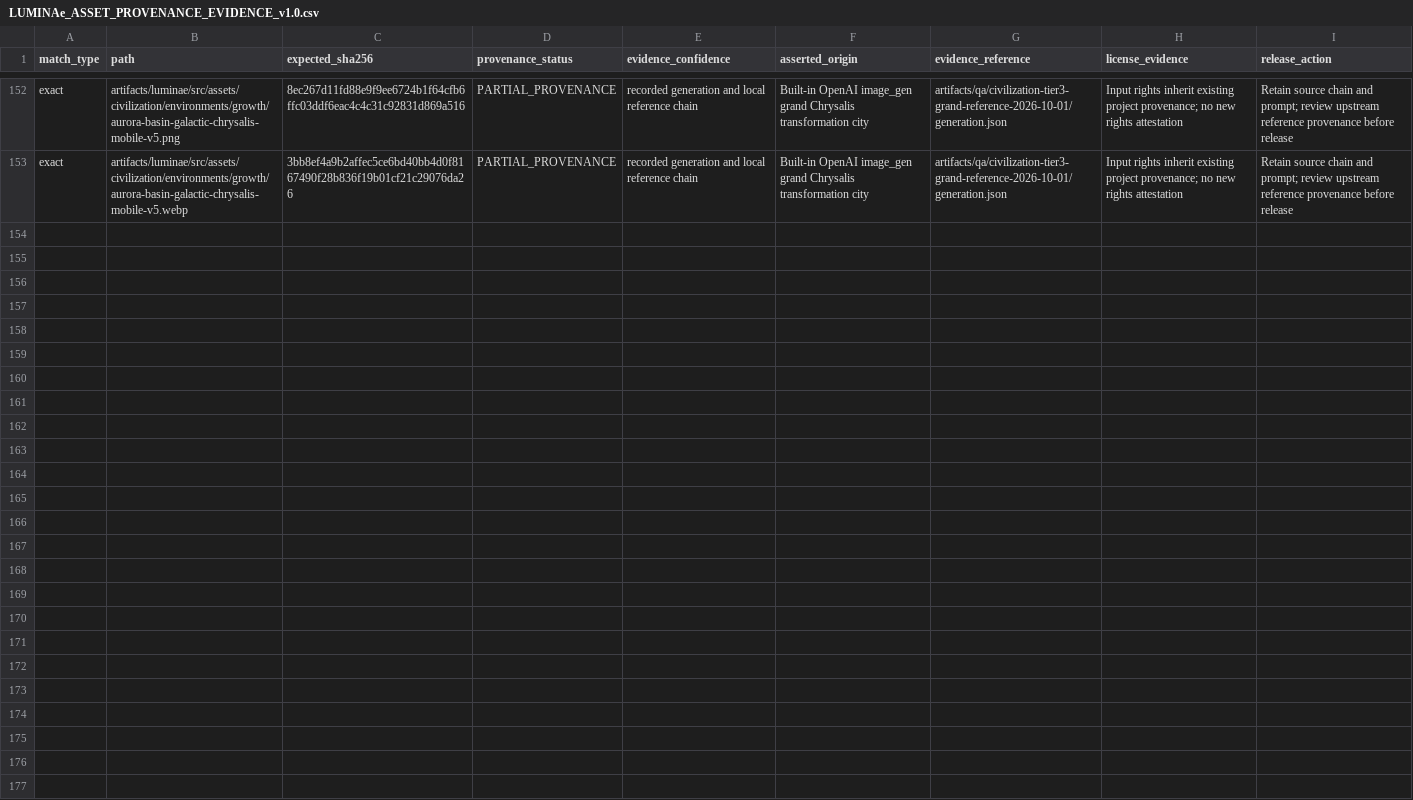
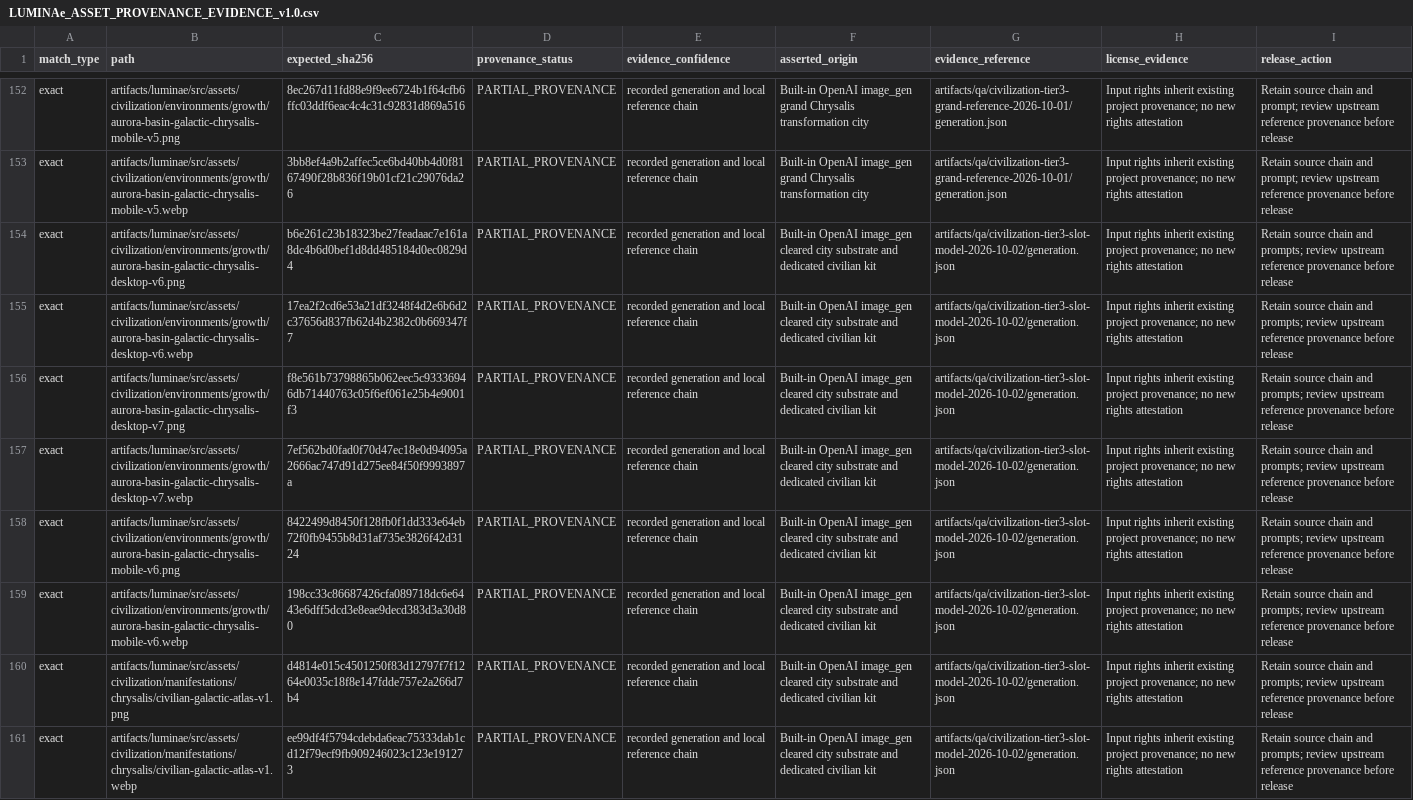
Before and after one commit to Victreebel/Luminae, a CSV file: docs/LUMINAe_ASSET_PROVENANCE_EVIDENCE_v1.0.csv, drawn as a sheet; only a part is shown, gaps mark what is left out; the diff names each change by its address in the sheet, - before the commit and + after, or states it on an @@ line.

Commit message:
checkpoint: update Civilization parcels and Chrysalis artwork

```diff
--- a/docs/LUMINAe_ASSET_PROVENANCE_EVIDENCE_v1.0.csv
+++ b/docs/LUMINAe_ASSET_PROVENANCE_EVIDENCE_v1.0.csv
+row 154: exact | artifacts/luminae/src/assets/civilization/environments/growth/aurora-basin-galactic-chrysalis-desktop-v6.png | b6e261c23b18323be27feadaac7e161a8dc4b6d0bef1d8dd485184d0ec0829d4 | PARTIAL_PROVENANCE | recorded generation and local reference chain | Built-in OpenAI image_gen cleared city substrate and dedicated civilian kit | artifacts/qa/civilization-tier3-slot-model-2026-10-02/generation.json | Input rights inherit existing project provenance; no new rights attestation | Retain source chain and prompts; review upstream reference provenance before release
+row 155: exact | artifacts/luminae/src/assets/civilization/environments/growth/aurora-basin-galactic-chrysalis-desktop-v6.webp | 17ea2f2cd6e53a21df3248f4d2e6b6d2c37656d837fb62d4b2382c0b669347f7 | PARTIAL_PROVENANCE | recorded generation and local reference chain | Built-in OpenAI image_gen cleared city substrate and dedicated civilian kit | artifacts/qa/civilization-tier3-slot-model-2026-10-02/generation.json | Input rights inherit existing project provenance; no new rights attestation | Retain source chain and prompts; review upstream reference provenance before release
+row 156: exact | artifacts/luminae/src/assets/civilization/environments/growth/aurora-basin-galactic-chrysalis-desktop-v7.png | f8e561b73798865b062eec5c93336946db71440763c05f6ef061e25b4e9001f3 | PARTIAL_PROVENANCE | recorded generation and local reference chain | Built-in OpenAI image_gen cleared city substrate and dedicated civilian kit | artifacts/qa/civilization-tier3-slot-model-2026-10-02/generation.json | Input rights inherit existing project provenance; no new rights attestation | Retain source chain and prompts; review upstream reference provenance before release
+row 157: exact | artifacts/luminae/src/assets/civilization/environments/growth/aurora-basin-galactic-chrysalis-desktop-v7.webp | 7ef562bd0fad0f70d47ec18e0d94095a2666ac747d91d275ee84f50f9993897a | PARTIAL_PROVENANCE | recorded generation and local reference chain | Built-in OpenAI image_gen cleared city substrate and dedicated civilian kit | artifacts/qa/civilization-tier3-slot-model-2026-10-02/generation.json | Input rights inherit existing project provenance; no new rights attestation | Retain source chain and prompts; review upstream reference provenance before release
+row 158: exact | artifacts/luminae/src/assets/civilization/environments/growth/aurora-basin-galactic-chrysalis-mobile-v6.png | 8422499d8450f128fb0f1dd333e64eb72f0fb9455b8d31af735e3826f42d3124 | PARTIAL_PROVENANCE | recorded generation and local reference chain | Built-in OpenAI image_gen cleared city substrate and dedicated civilian kit | artifacts/qa/civilization-tier3-slot-model-2026-10-02/generation.json | Input rights inherit existing project provenance; no new rights attestation | Retain source chain and prompts; review upstream reference provenance before release
+row 159: exact | artifacts/luminae/src/assets/civilization/environments/growth/aurora-basin-galactic-chrysalis-mobile-v6.webp | 198cc33c86687426cfa089718dc6e6443e6dff5dcd3e8eae9decd383d3a30d80 | PARTIAL_PROVENANCE | recorded generation and local reference chain | Built-in OpenAI image_gen cleared city substrate and dedicated civilian kit | artifacts/qa/civilization-tier3-slot-model-2026-10-02/generation.json | Input rights inherit existing project provenance; no new rights attestation | Retain source chain and prompts; review upstream reference provenance before release
+row 160: exact | artifacts/luminae/src/assets/civilization/manifestations/chrysalis/civilian-galactic-atlas-v1.png | d4814e015c4501250f83d12797f7f1264e0035c18f8e147fdde757e2a266d7b4 | PARTIAL_PROVENANCE | recorded generation and local reference chain | Built-in OpenAI image_gen cleared city substrate and dedicated civilian kit | artifacts/qa/civilization-tier3-slot-model-2026-10-02/generation.json | Input rights inherit existing project provenance; no new rights attestation | Retain source chain and prompts; review upstream reference provenance before release
+row 161: exact | artifacts/luminae/src/assets/civilization/manifestations/chrysalis/civilian-galactic-atlas-v1.webp | ee99df4f5794cdebda6eac75333dab1cd12f79ecf9fb909246023c123e191273 | PARTIAL_PROVENANCE | recorded generation and local reference chain | Built-in OpenAI image_gen cleared city substrate and dedicated civilian kit | artifacts/qa/civilization-tier3-slot-model-2026-10-02/generation.json | Input rights inherit existing project provenance; no new rights attestation | Retain source chain and prompts; review upstream reference provenance before release
```
Also changed, not shown: 18 other files.
